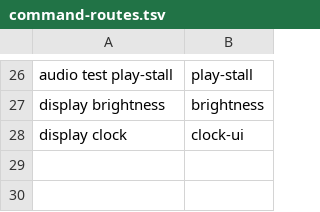
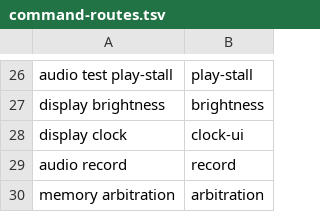
Before and after one commit to vap-tech/esp32-p4-v1.3-rast, a TSV file: command-routes.tsv, drawn as a sheet; only a part is shown, gaps mark what is left out.

Commit message:
Add microphone recording, paced framebuffer writes and arbitration diagnostics

```diff
--- a/command-routes.tsv
+++ b/command-routes.tsv
@@ -28 +28,3 @@ display brightness	brightness
 display clock	clock-ui
+audio record	record
+memory arbitration	arbitration
```
Also changed, not shown: 21 other files.
